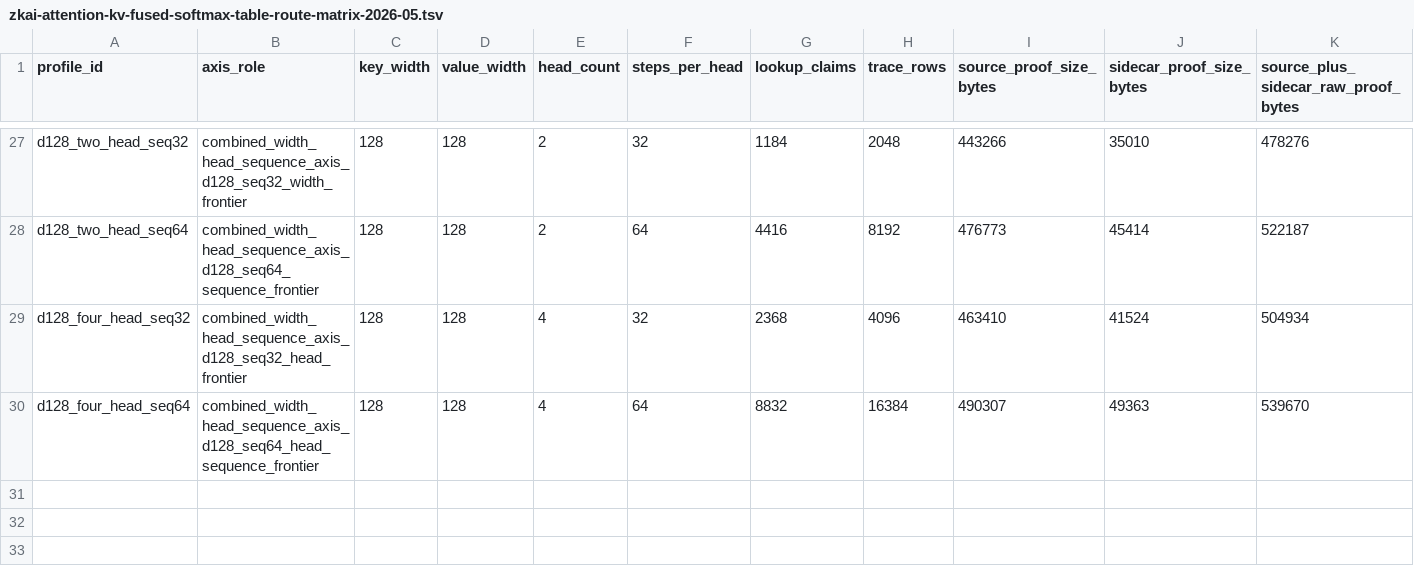
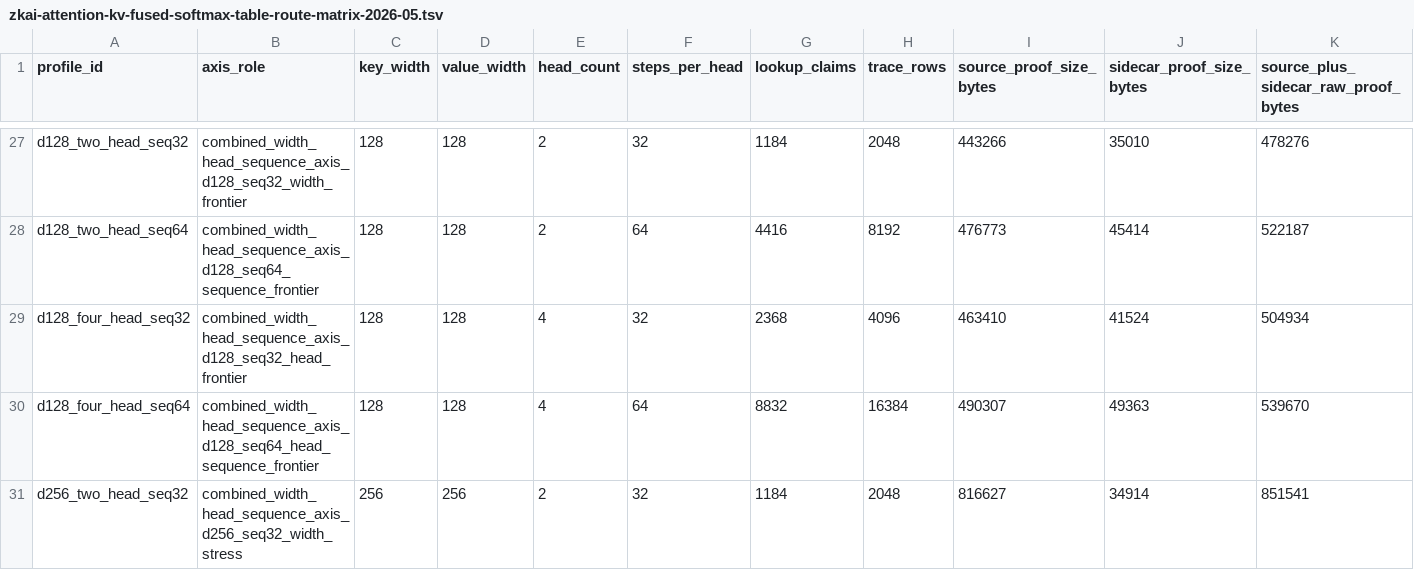
Before and after one commit to omarespejel/provable-transformer-vm, a TSV file: docs/engineering/evidence/zkai-attention-kv-fused-softmax-table-route-matrix-2026-05.tsv, drawn as a sheet; only a part is shown, gaps mark what is left out; rows hold the shown columns only; the diff names each change by its address in the sheet, - before the commit and + after, or states it on an @@ line.

```diff
--- a/docs/engineering/evidence/zkai-attention-kv-fused-softmax-table-route-matrix-2026-05.tsv
+++ b/docs/engineering/evidence/zkai-attention-kv-fused-softmax-table-route-matrix-2026-05.tsv
+row 31: d256_two_head_seq32 | combined_width_head_sequence_axis_d256_seq32_width_stress | 256 | 256 | 2 | 32 | 1184 | 2048 | 816627 | 34914 | 851541
```
Also changed, not shown: docs/engineering/evidence/zkai-attention-kv-fuller-crossing-grid-2026-05.tsv, docs/engineering/evidence/zkai-proof-pressure-wide-grid-selector-2026-05.tsv, 51 other files.
